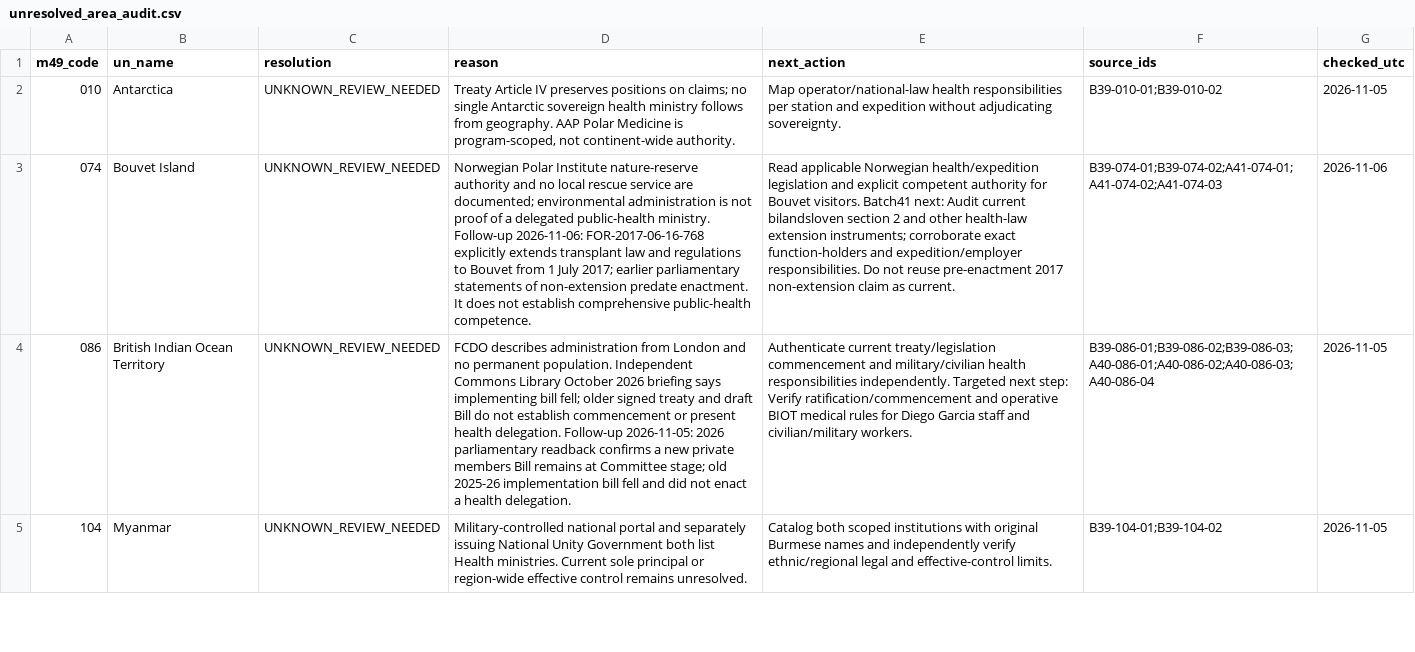
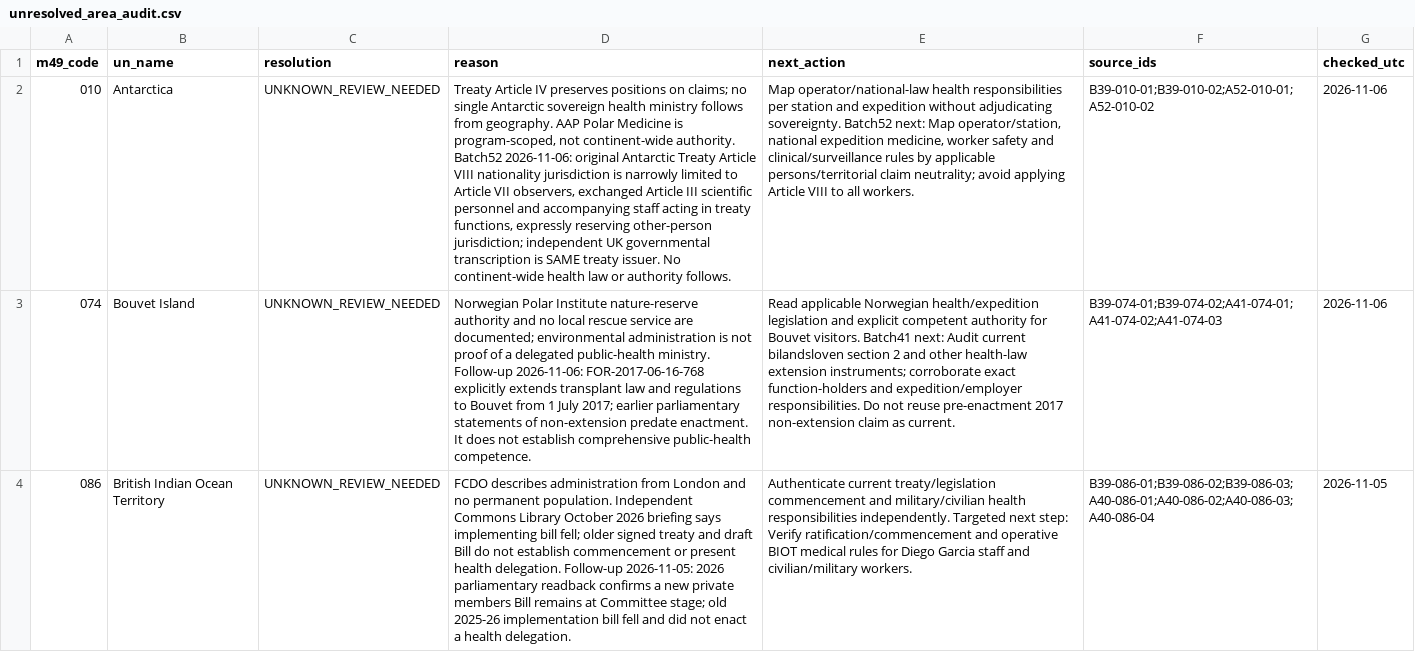
Before and after one commit to PortalHunter/Ethnicy-Based-Optimal-Weight, a CSV file: docs/atlas/handoffs/team-a/data/unresolved_area_audit.csv, drawn as a sheet; only a part is shown; the shorter side is filled out with more unchanged rows; the diff covers the shown part only; the diff names each change by its address in the sheet, - before the commit and + after, or states it on an @@ line.

Commit message:
research(team-a): preserve 010 and 624 unresolved legal issuer scope after new documents

```diff
--- a/docs/atlas/handoffs/team-a/data/unresolved_area_audit.csv
+++ b/docs/atlas/handoffs/team-a/data/unresolved_area_audit.csv
-D2 (reason): …continent-wide authority.
+D2 (reason): …continent-wide authority. Batch52 2026-11-06: original Antarctic Treaty Article VIII nationality jurisdiction is narrowly limited to Article VII observers, exchanged Article III scientific personnel and accompanying staff acting in treaty functions, expressly reserving other-person jurisdiction; independent UK governmental transcription is SAME treaty issuer. No continent-wide health law or authority follows.
-E2 (next_action): …adjudicating sovereignty.
+E2 (next_action): …adjudicating sovereignty. Batch52 next: Map operator/station, national expedition medicine, worker safety and clinical/surveillance rules by applicable persons/territorial claim neutrality; avoid applying Article VIII to all workers.
-F2 (source_ids): B39-010-01;B39-010-02
+F2 (source_ids): B39-010-01;B39-010-02;A52-010-01;A52-010-02
-G2 (checked_utc): 2026-11-05
+G2 (checked_utc): 2026-11-06
```
Also changed, not shown: 3 edited cells elsewhere in this file.
